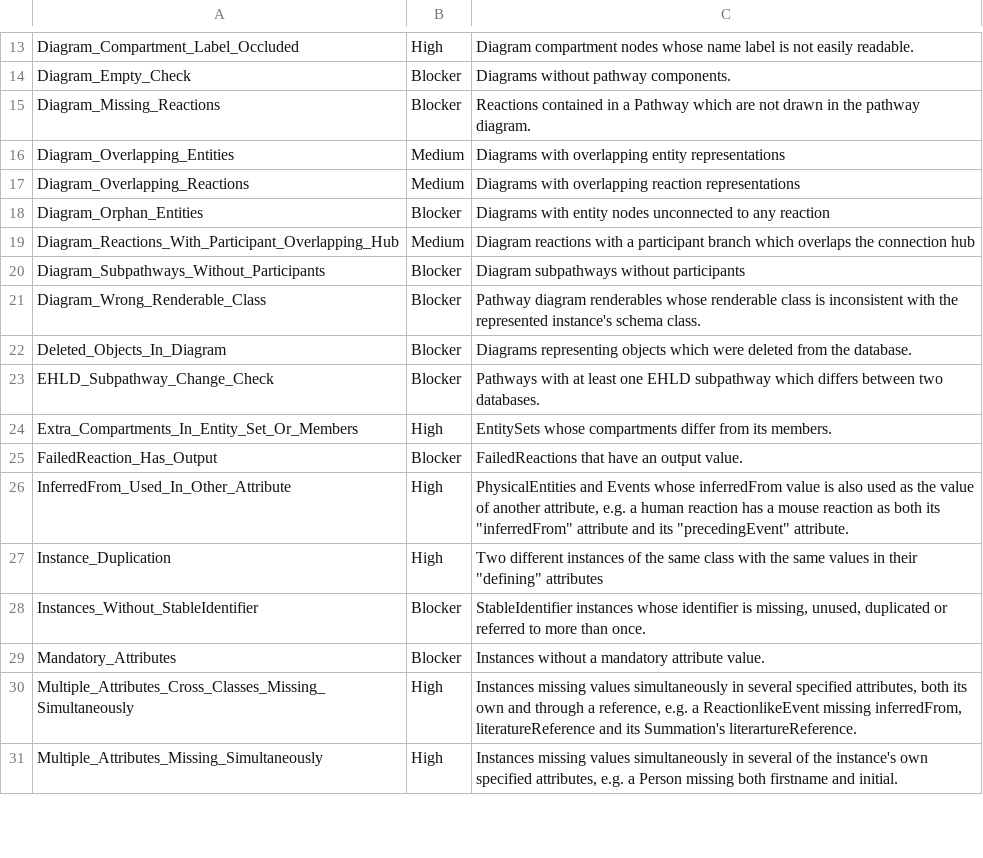
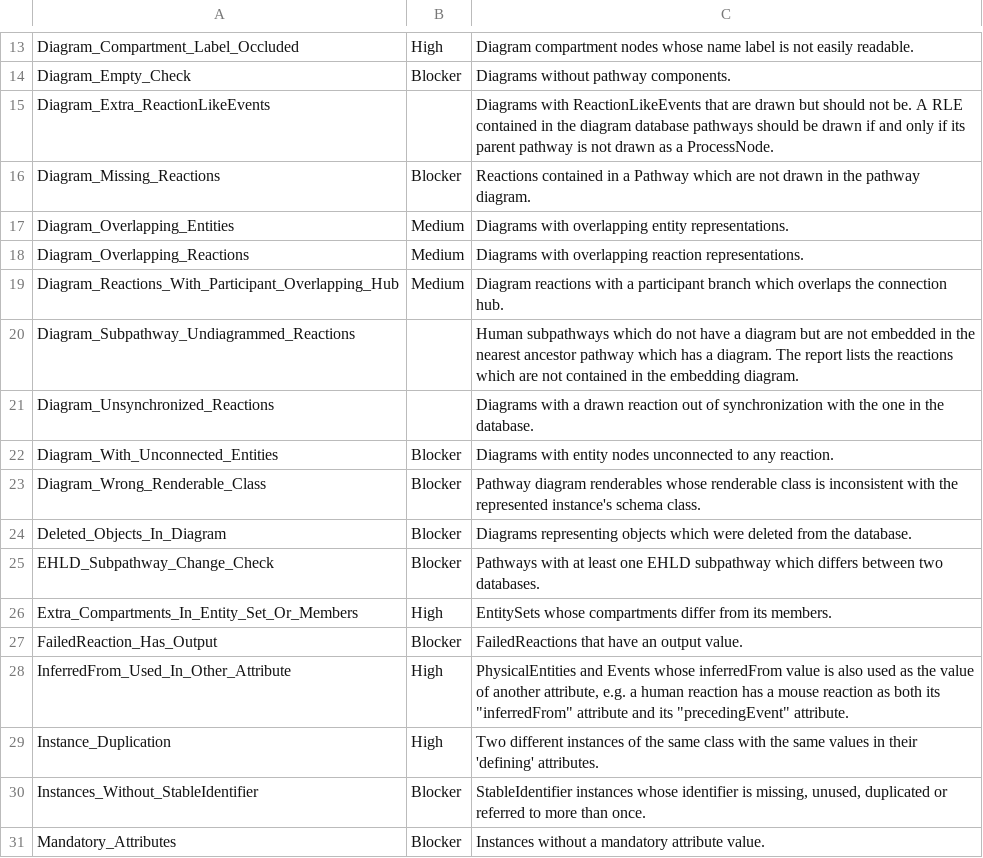
Before and after one commit to reactome/qa-server, a TSV file: src/main/resources/descriptions.tsv, drawn as a sheet; only a part is shown, gaps mark what is left out; the shorter side is filled out with more unchanged rows.

Commit message:
Add diagram QA check descriptions. End descriptions with a period for consistency.

```diff
--- a/src/main/resources/descriptions.tsv
+++ b/src/main/resources/descriptions.tsv
@@ -14,8 +14,10 @@ Diagram_Compartment_Label_Occluded	High	Diagram compartment nodes whose name lab
 Diagram_Empty_Check	Blocker	Diagrams without pathway components.
+Diagram_Extra_ReactionLikeEvents		Diagrams with ReactionLikeEvents that are drawn but should not be. A RLE contained in the diagram database pathways should be drawn if and only if its parent pathway is not drawn as a ProcessNode.
 Diagram_Missing_Reactions	Blocker	Reactions contained in a Pathway which are not drawn in the pathway diagram.
-Diagram_Overlapping_Entities	Medium	Diagrams with overlapping entity representations
-Diagram_Overlapping_Reactions	Medium	Diagrams with overlapping reaction representations
-Diagram_Orphan_Entities	Blocker	Diagrams with entity nodes unconnected to any reaction
-Diagram_Reactions_With_Participant_Overlapping_Hub	Medium	Diagram reactions with a participant branch which overlaps the connection hub
-Diagram_Subpathways_Without_Participants	Blocker	Diagram subpathways without participants
+Diagram_Overlapping_Entities	Medium	Diagrams with overlapping entity representations.
+Diagram_Overlapping_Reactions	Medium	Diagrams with overlapping reaction representations.
+Diagram_Reactions_With_Participant_Overlapping_Hub	Medium	Diagram reactions with a participant branch which overlaps the connection hub.
+Diagram_Subpathway_Undiagrammed_Reactions		Human subpathways which do not have a diagram but are not embedded in the nearest ancestor pathway which has a diagram. The report lists the reactions which are not contained in the embedding diagram.
+Diagram_Unsynchronized_Reactions		Diagrams with a drawn reaction out of synchronization with the one in the database.
+Diagram_With_Unconnected_Entities	Blocker	Diagrams with entity nodes unconnected to any reaction.
 Diagram_Wrong_Renderable_Class	Blocker	Pathway diagram renderables whose renderable class is inconsistent with the represented instance's schema class.
@@ -26,3 +28,3 @@ FailedReaction_Has_Output	Blocker	FailedReactions that have an output value.
 InferredFrom_Used_In_Other_Attribute	High	"PhysicalEntities and Events whose inferredFrom value is also used as the value of another attribute, e.g. a human reaction has a mouse reaction as both its ""inferredFrom"" attribute and its ""precedingEvent"" attribute."
-Instance_Duplication	High	"Two different instances of the same class with the same values in their ""defining"" attributes"
+Instance_Duplication	High	Two different instances of the same class with the same values in their 'defining' attributes.
 Instances_Without_StableIdentifier	Blocker	"StableIdentifier instances whose identifier is missing, unused, duplicated or referred to more than once."
```
